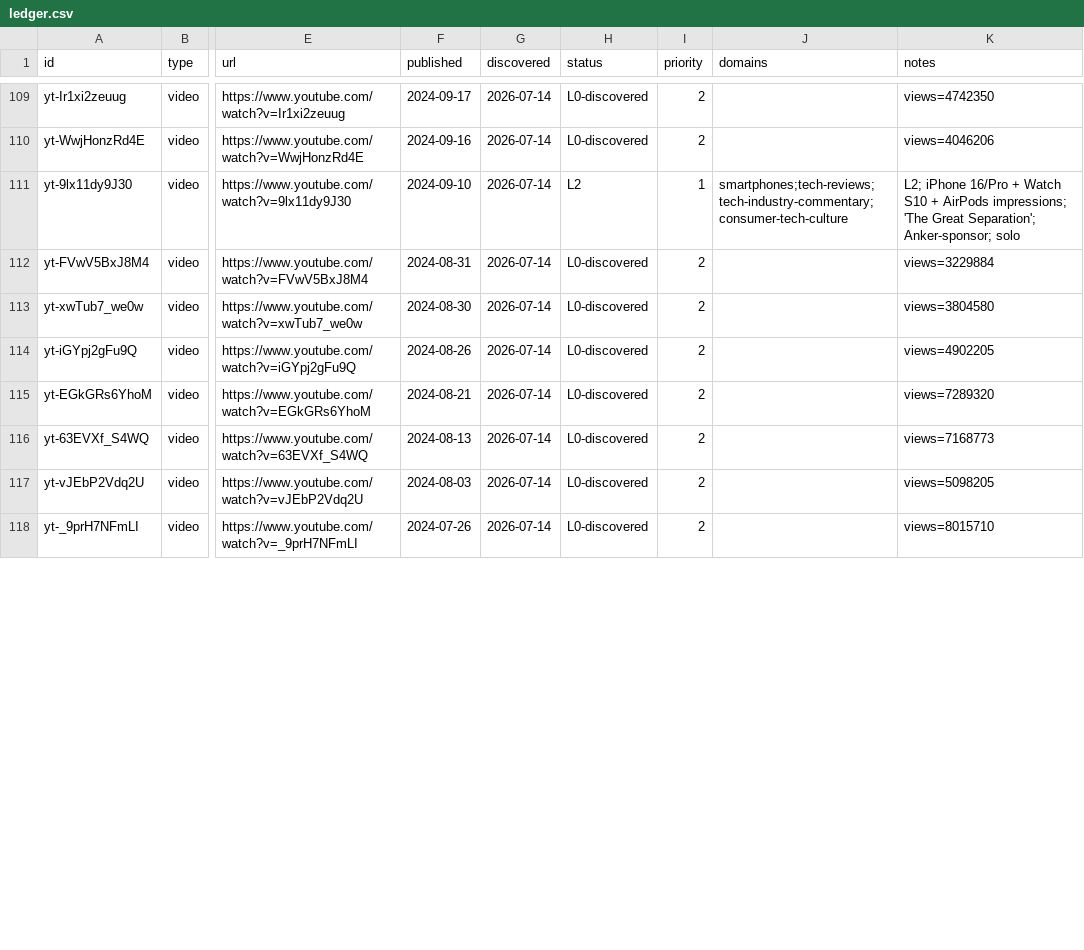
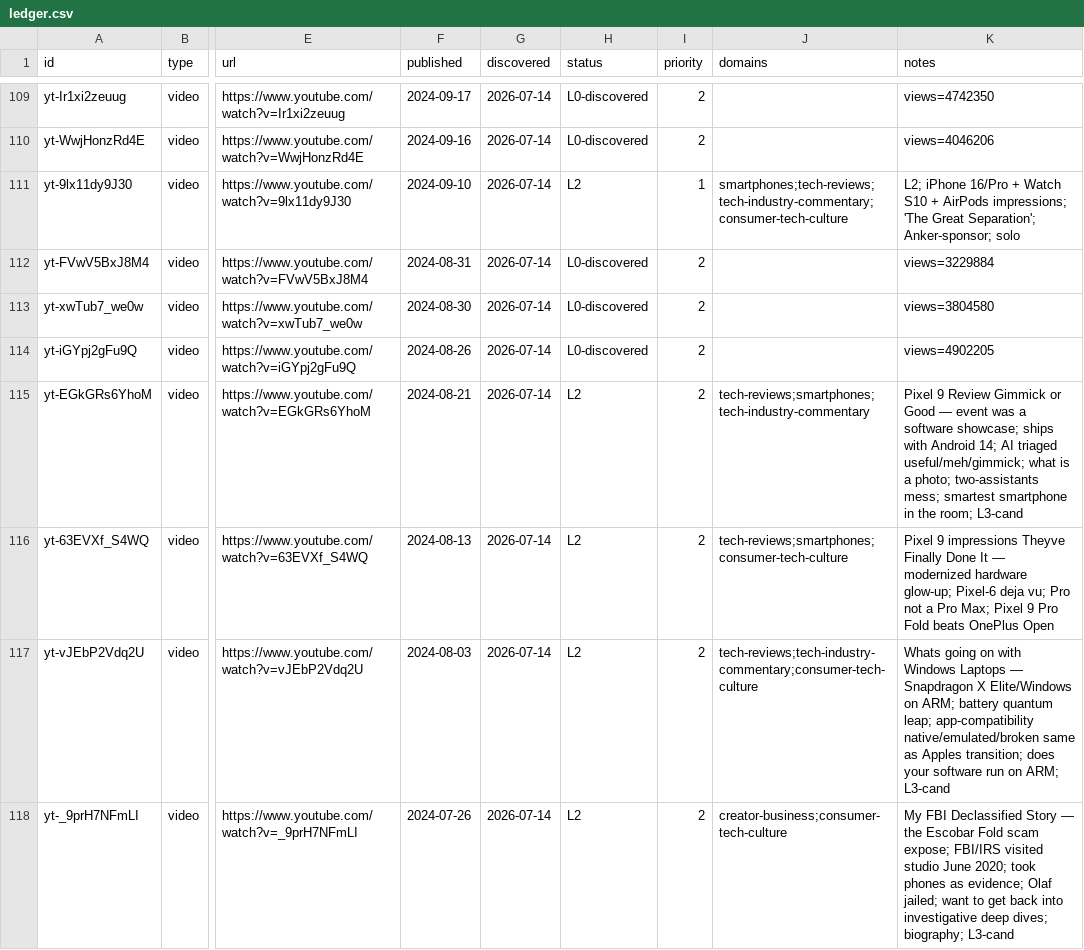
Before and after one commit to claes-work/mkbhd-clone, a CSV file: pipeline/ledger.csv, drawn as a sheet; only a part is shown, gaps mark what is left out; the diff covers the shown part only; the diff names each change by its address in the sheet, - before the commit and + after, or states it on an @@ line.

```diff
--- a/pipeline/ledger.csv
+++ b/pipeline/ledger.csv
-H115:H118 (status): L0-discovered
+H115:H118 (status): L2
-J115 (domains): (empty)
+J115 (domains): tech-reviews;smartphones;tech-industry-commentary
-K115 (notes): views=7289320
+K115 (notes): Pixel 9 Review Gimmick or Good — event was a software showcase; ships with Android 14; AI triaged useful/meh/gimmick; what is a photo; two-assistants mess; smartest smartphone in the room; L3-cand
-J116 (domains): (empty)
+J116 (domains): tech-reviews;smartphones;consumer-tech-culture
-K116 (notes): views=7168773
+K116 (notes): Pixel 9 impressions Theyve Finally Done It — modernized hardware glow-up; Pixel-6 deja vu; Pro not a Pro Max; Pixel 9 Pro Fold beats OnePlus Open
-J117 (domains): (empty)
+J117 (domains): tech-reviews;tech-industry-commentary;consumer-tech-culture
-K117 (notes): views=5098205
+K117 (notes): Whats going on with Windows Laptops — Snapdragon X Elite/Windows on ARM; battery quantum leap; app-compatibility native/emulated/broken same as Apples transition; does your software run on ARM; L3-cand
-J118 (domains): (empty)
+J118 (domains): creator-business;consumer-tech-culture
-K118 (notes): views=8015710
+K118 (notes): My FBI Declassified Story — the Escobar Fold scam expose; FBI/IRS visited studio June 2020; took phones as evidence; Olaf jailed; want to get back into investigative deep dives; biography; L3-cand
```
Also changed, not shown: 12 edited cells elsewhere in this file, 11 other files.
